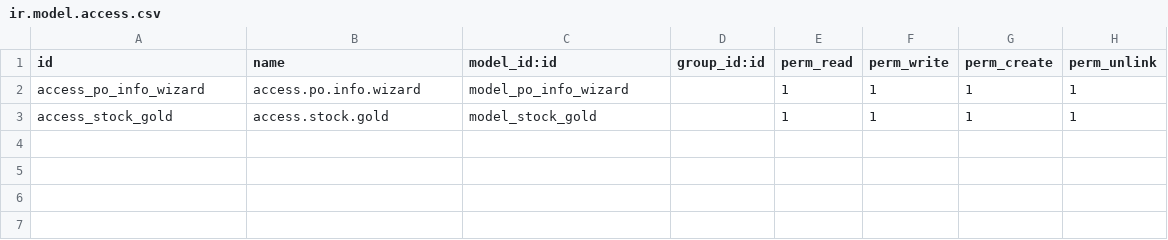
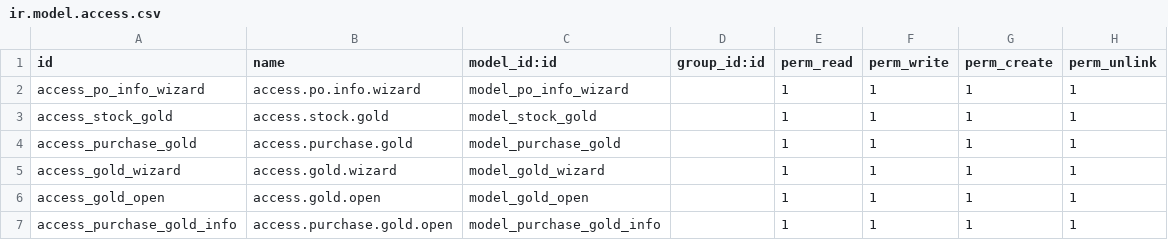
Before and after one commit to auditstation/goldenshop, a CSV file: gold_dropship/security/ir.model.access.csv, drawn as a sheet.

Commit message:
Add gold model

```diff
--- a/gold_dropship/security/ir.model.access.csv
+++ b/gold_dropship/security/ir.model.access.csv
@@ -3 +3,5 @@ access_po_info_wizard,access.po.info.wizard,model_po_info_wizard,,1,1,1,1
 access_stock_gold,access.stock.gold,model_stock_gold,,1,1,1,1
+access_purchase_gold,access.purchase.gold,model_purchase_gold,,1,1,1,1
+access_gold_wizard,access.gold.wizard,model_gold_wizard,,1,1,1,1
+access_gold_open,access.gold.open,model_gold_open,,1,1,1,1
+access_purchase_gold_info,access.purchase.gold.open,model_purchase_gold_info,,1,1,1,1
```
Also changed, not shown: 21 other files.
